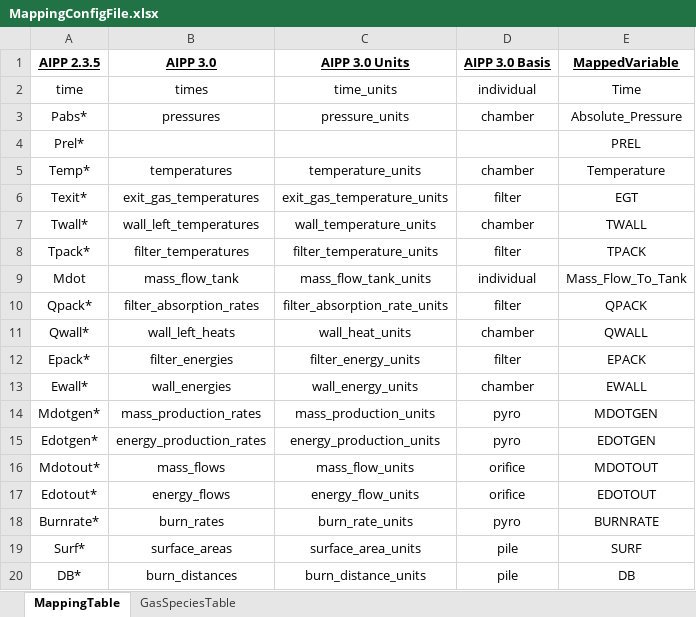
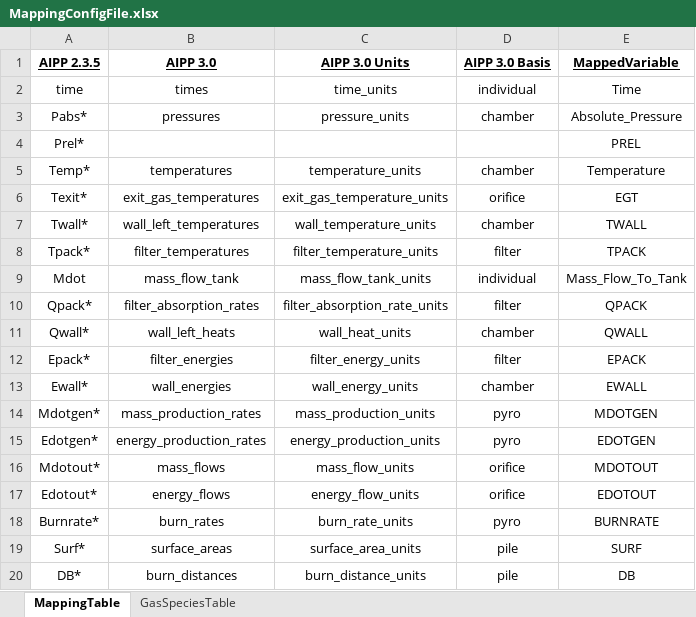
Before and after one commit to blaubacher/AIPP_scilab_Convert_Compare, an Excel workbook: MappingConfigFile.xlsx, sheet MappingTable, drawn as a sheet; values as stored, in another font and other column widths than the file's, no borders; the diff names each change by its address in the sheet, - before the commit and + after, or states it on an @@ line.

Commit message:
Fixed logic in orifice parsing

```diff
--- a/MappingConfigFile.xlsx (sheet MappingTable)
+++ b/MappingConfigFile.xlsx (sheet MappingTable)
-D6 (AIPP 3.0 Basis): filter
+D6 (AIPP 3.0 Basis): orifice
```
Also changed, not shown: 4 other files.
